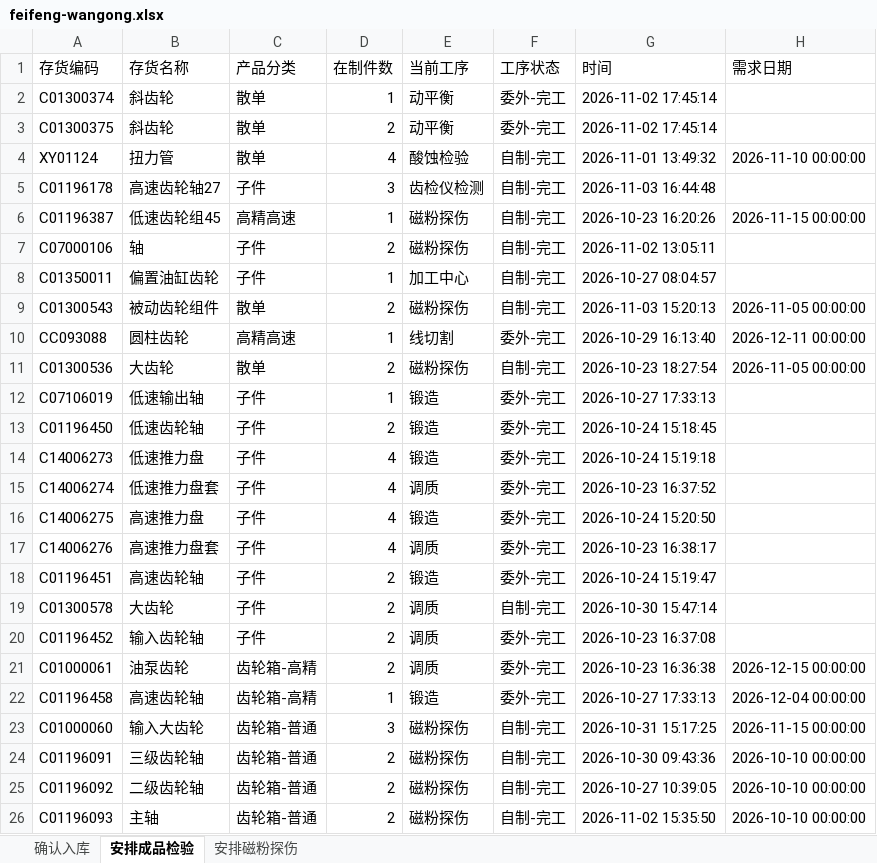
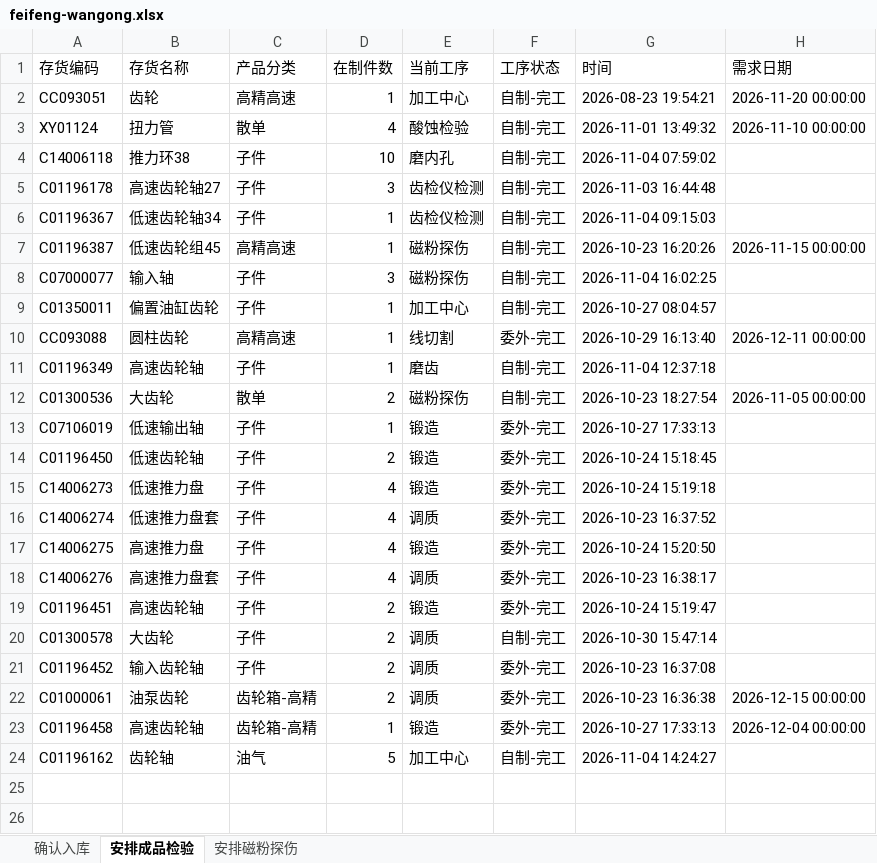
Before and after one commit to ZhanghaoWorkbuddy10/action-board, an Excel workbook: feifeng-wangong.xlsx, sheet 安排成品检验, drawn as a sheet; values as stored, in another font and other column widths than the file's, no borders; removed rows and columns are numbered as before the commit, all else as after; the diff names each change by its address in the sheet, - before the commit and + after, or states it on an @@ line.

Commit message:
Update feifeng-wangong-xlsx 2026-11-05 07:54

```diff
--- a/feifeng-wangong.xlsx (sheet 安排成品检验)
+++ b/feifeng-wangong.xlsx (sheet 安排成品检验)
-row 2: C01300374 | 斜齿轮 | 散单 | 1 | 动平衡 | 委外-完工 | 2026-11-02 17:45:14
-row 3: C01300375 | 斜齿轮 | 散单 | 2 | 动平衡 | 委外-完工 | 2026-11-02 17:45:14
+row 2: CC093051 | 齿轮 | 高精高速 | 1 | 加工中心 | 自制-完工 | 2026-08-23 19:54:21 | 2026-11-20 00:00:00
+row 4: C14006118 | 推力环38 | 子件 | 10 | 磨内孔 | 自制-完工 | 2026-11-04 07:59:02
+row 6: C01196367 | 低速齿轮轴34 | 子件 | 1 | 齿检仪检测 | 自制-完工 | 2026-11-04 09:15:03
-A8 (存货编码): C07000106
+A8 (存货编码): C07000077
-B8 (存货名称): 轴
+B8 (存货名称): 输入轴
-D8 (在制件数): 2
+D8 (在制件数): 3
-G8 (时间): 2026-11-02 13:05:11
+G8 (时间): 2026-11-04 16:02:25
-row 9: C01300543 | 被动齿轮组件 | 散单 | 2 | 磁粉探伤 | 自制-完工 | 2026-11-03 15:20:13 | 2026-11-05 00:00:00
+row 11: C01196349 | 高速齿轮轴 | 子件 | 1 | 磨齿 | 自制-完工 | 2026-11-04 12:37:18
-row 23: C01000060 | 输入大齿轮 | 齿轮箱-普通 | 3 | 磁粉探伤 | 自制-完工 | 2026-10-31 15:17:25 | 2026-11-15 00:00:00
-row 24: C01196091 | 三级齿轮轴 | 齿轮箱-普通 | 2 | 磁粉探伤 | 自制-完工 | 2026-10-30 09:43:36 | 2026-10-10 00:00:00
-row 25: C01196092 | 二级齿轮轴 | 齿轮箱-普通 | 2 | 磁粉探伤 | 自制-完工 | 2026-10-27 10:39:05 | 2026-10-10 00:00:00
-row 26: C01196093 | 主轴 | 齿轮箱-普通 | 2 | 磁粉探伤 | 自制-完工 | 2026-11-02 15:35:50 | 2026-10-10 00:00:00
+row 24: C01196162 | 齿轮轴 | 油气 | 5 | 加工中心 | 自制-完工 | 2026-11-04 14:24:27
```
Also changed, not shown: sheet 确认入库, sheet 安排磁粉探伤.
